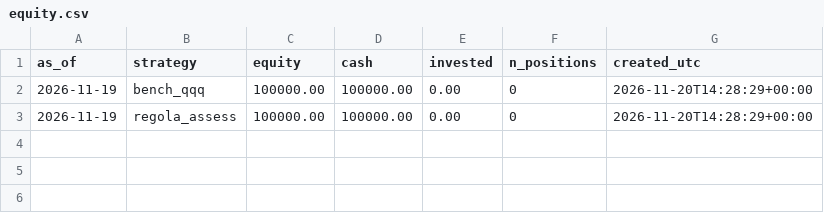
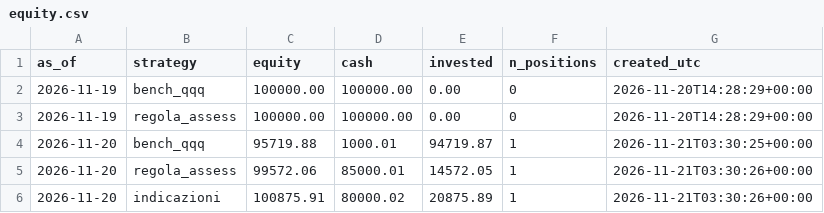
Before and after one commit to ST80Dev/FinanceNow, a CSV file: results/paper/equity.csv, drawn as a sheet; the diff names each change by its address in the sheet, - before the commit and + after, or states it on an @@ line.

```diff
--- a/results/paper/equity.csv
+++ b/results/paper/equity.csv
+row 4: 2026-11-20 | bench_qqq | 95719.88 | 1000.01 | 94719.87 | 1 | 2026-11-21T03:30:25+00:00
+row 5: 2026-11-20 | regola_assess | 99572.06 | 85000.01 | 14572.05 | 1 | 2026-11-21T03:30:26+00:00
+row 6: 2026-11-20 | indicazioni | 100875.91 | 80000.02 | 20875.89 | 1 | 2026-11-21T03:30:26+00:00
```
Also changed, not shown: results/paper/decisions.csv, 2 other files.
